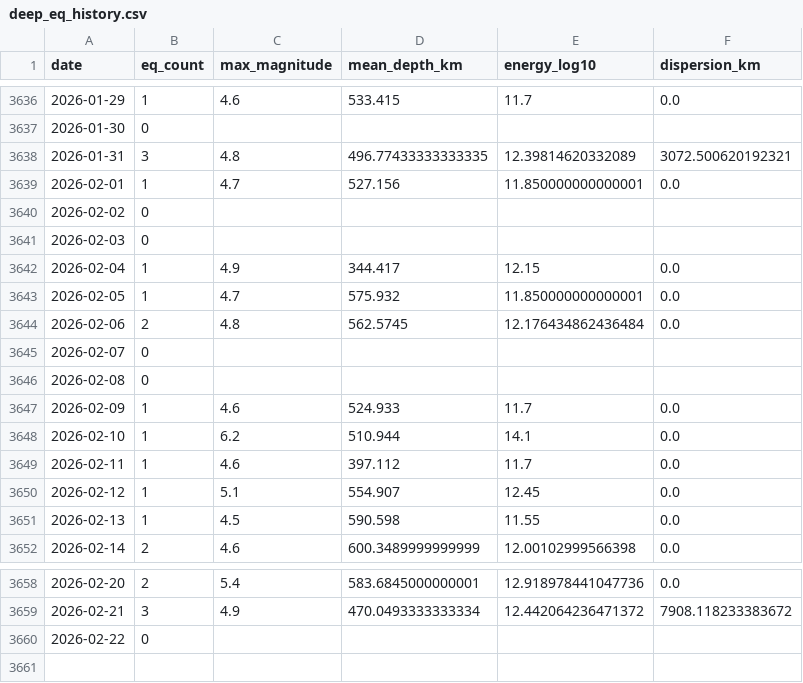
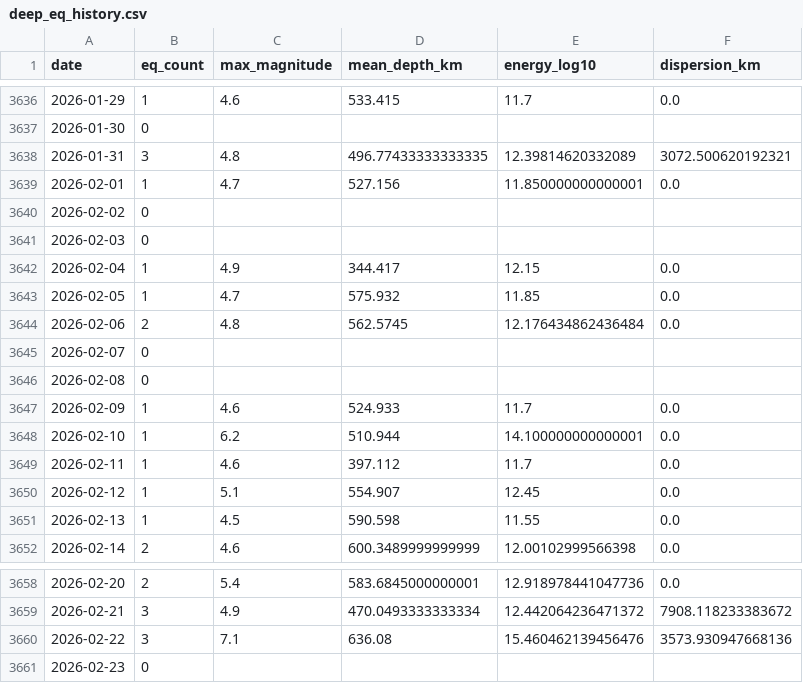
Before and after one commit to Peirastes/website, a CSV file: projects/ecdo-watch/assets/cache/deep_eq_history.csv, drawn as a sheet; only a part is shown, gaps mark what is left out.

```diff
--- a/projects/ecdo-watch/assets/cache/deep_eq_history.csv
+++ b/projects/ecdo-watch/assets/cache/deep_eq_history.csv
@@ -3642,3 +3642,3 @@ date,eq_count,max_magnitude,mean_depth_km,energy_log10,dispersion_km
 2026-02-04,1,4.9,344.417,12.15,0.0
-2026-02-05,1,4.7,575.932,11.850000000000001,0.0
+2026-02-05,1,4.7,575.932,11.85,0.0
 2026-02-06,2,4.8,562.5745,12.176434862436484,0.0
@@ -3647,3 +3647,3 @@ date,eq_count,max_magnitude,mean_depth_km,energy_log10,dispersion_km
 2026-02-09,1,4.6,524.933,11.7,0.0
-2026-02-10,1,6.2,510.944,14.1,0.0
+2026-02-10,1,6.2,510.944,14.100000000000001,0.0
 2026-02-11,1,4.6,397.112,11.7,0.0
@@ -3659,2 +3659,3 @@ date,eq_count,max_magnitude,mean_depth_km,energy_log10,dispersion_km
 2026-02-21,3,4.9,470.0493333333334,12.442064236471372,7908.118233383672
-2026-02-22,0,,,,
+2026-02-22,3,7.1,636.08,15.460462139456476,3573.930947668136
+2026-02-23,0,,,,
```
Also changed, not shown: projects/ecdo-watch/assets/cache/mag_history.csv, 39 other files.
